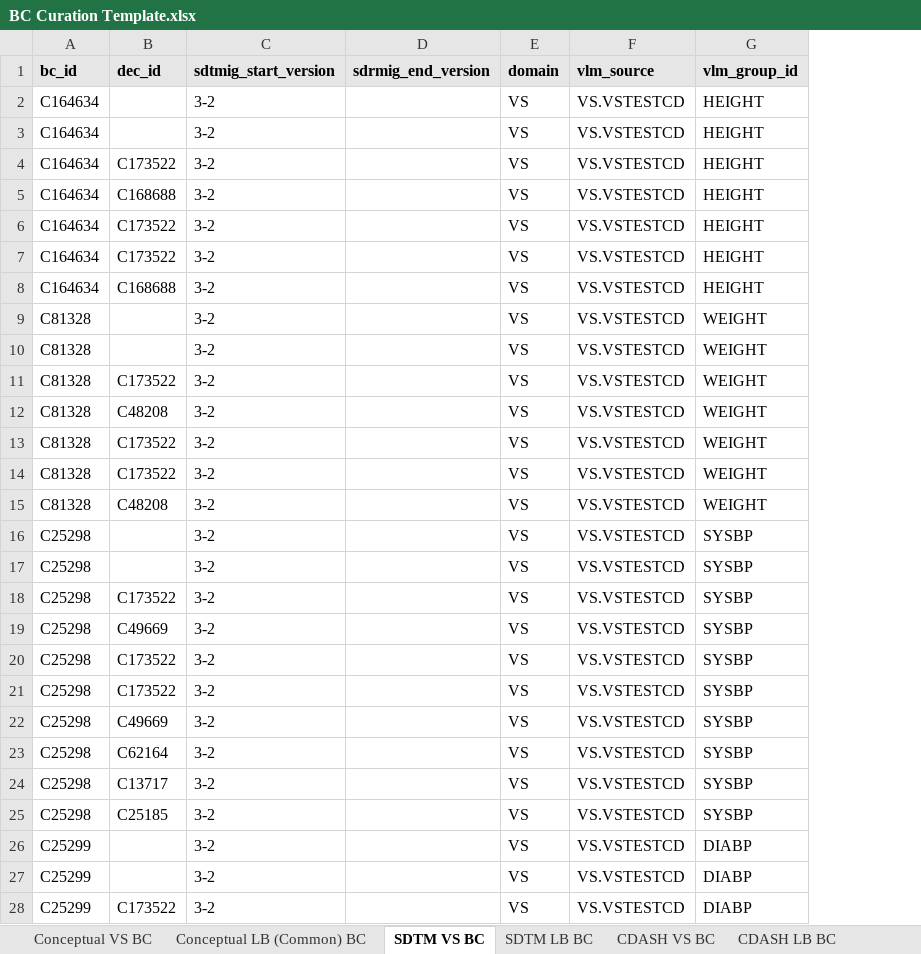
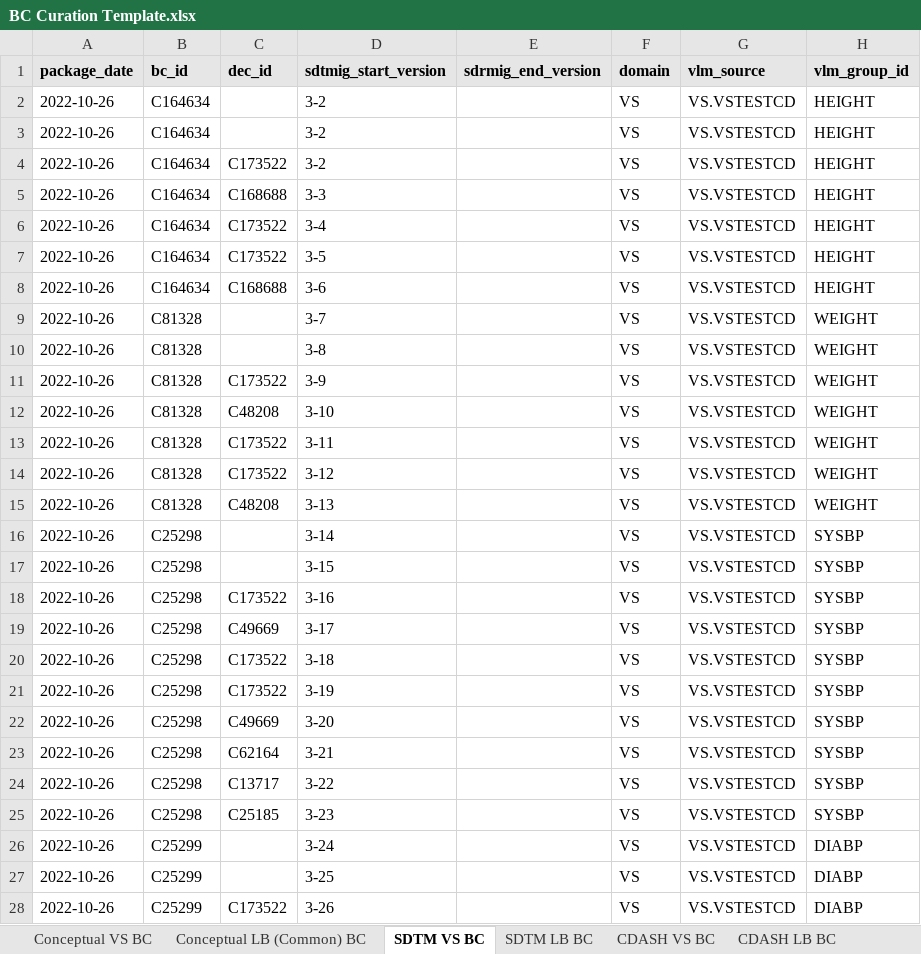
Before and after one commit to cdisc-org/COSMoS, an Excel workbook: BC Curation Template.xlsx, sheet SDTM VS BC, drawn as a sheet; only a part is shown; values as stored, in another font and other column widths than the file's, no borders; addresses are those after the commit; the diff covers the shown part only; the diff names each change by its address in the sheet, - before the commit and + after, or states it on an @@ line.

```diff
--- a/BC Curation Template.xlsx (sheet SDTM VS BC)
+++ b/BC Curation Template.xlsx (sheet SDTM VS BC)
+column A (package_date), rows 2-28: all 2022-10-26
-D5 (sdtmig_start_version): 3-2
+D5 (sdtmig_start_version): 3-3
-D6 (sdtmig_start_version): 3-2
+D6 (sdtmig_start_version): 3-4
-D7 (sdtmig_start_version): 3-2
+D7 (sdtmig_start_version): 3-5
-D8 (sdtmig_start_version): 3-2
+D8 (sdtmig_start_version): 3-6
-D9 (sdtmig_start_version): 3-2
+D9 (sdtmig_start_version): 3-7
-D10 (sdtmig_start_version): 3-2
+D10 (sdtmig_start_version): 3-8
-D11 (sdtmig_start_version): 3-2
+D11 (sdtmig_start_version): 3-9
-D12 (sdtmig_start_version): 3-2
+D12 (sdtmig_start_version): 3-10
-D13 (sdtmig_start_version): 3-2
+D13 (sdtmig_start_version): 3-11
-D14 (sdtmig_start_version): 3-2
+D14 (sdtmig_start_version): 3-12
-D15 (sdtmig_start_version): 3-2
+D15 (sdtmig_start_version): 3-13
-D16 (sdtmig_start_version): 3-2
+D16 (sdtmig_start_version): 3-14
-D17 (sdtmig_start_version): 3-2
+D17 (sdtmig_start_version): 3-15
-D18 (sdtmig_start_version): 3-2
+D18 (sdtmig_start_version): 3-16
-D19 (sdtmig_start_version): 3-2
+D19 (sdtmig_start_version): 3-17
-D20 (sdtmig_start_version): 3-2
+D20 (sdtmig_start_version): 3-18
-D21 (sdtmig_start_version): 3-2
+D21 (sdtmig_start_version): 3-19
-D22 (sdtmig_start_version): 3-2
+D22 (sdtmig_start_version): 3-20
-D23 (sdtmig_start_version): 3-2
+D23 (sdtmig_start_version): 3-21
-D24 (sdtmig_start_version): 3-2
+D24 (sdtmig_start_version): 3-22
-D25 (sdtmig_start_version): 3-2
+D25 (sdtmig_start_version): 3-23
-D26 (sdtmig_start_version): 3-2
+D26 (sdtmig_start_version): 3-24
-D27 (sdtmig_start_version): 3-2
+D27 (sdtmig_start_version): 3-25
-D28 (sdtmig_start_version): 3-2
+D28 (sdtmig_start_version): 3-26
```
Also changed, not shown: 61 edited cells elsewhere in this sheet, sheet Subset Codelist Example, sheet Conceptual LB (Common) BC, sheet Conceptual VS BC, sheet SDTM LB BC, sheet NCIt Placeholders, other sheet tabs, BC Data Model Outline.xlsx, 19 other files.
